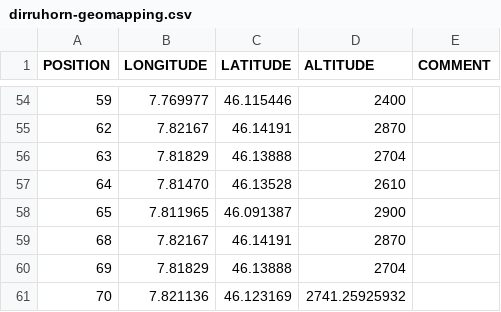
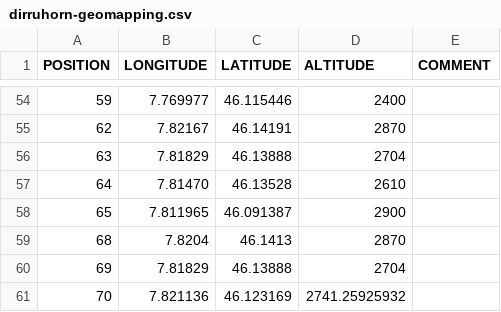
Before and after one commit to LSIR/gsn, a CSV file: gsn/conf/permasense/dirruhorn-geomapping.csv, drawn as a sheet; only a part is shown, gaps mark what is left out.

```diff
--- a/gsn/conf/permasense/dirruhorn-geomapping.csv
+++ b/gsn/conf/permasense/dirruhorn-geomapping.csv
@@ -58,3 +58,3 @@
 "65","7.811965","46.091387","2900",
-"68","7.82167","46.14191","2870",
+"68","7.8204","46.1413","2870",
 "69","7.81829","46.13888","2704",
```
Also changed, not shown: gsn/conf/permasense/jungfraujoch-positionmapping.csv, gsn/conf/permasense/matterhorn-geomapping.csv, 1 other file.
